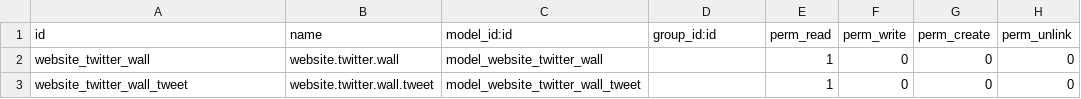
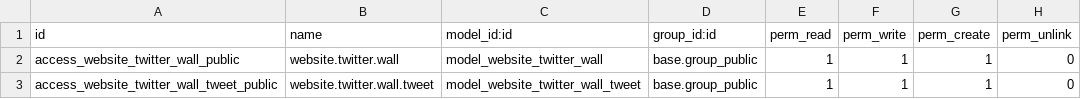
Before and after one commit to tac-odoo/odoo, a CSV file: addons/website_twitter_wall/security/ir.model.access.csv, drawn as a sheet.

```diff
--- a/addons/website_twitter_wall/security/ir.model.access.csv
+++ b/addons/website_twitter_wall/security/ir.model.access.csv
@@ -1,3 +1,3 @@
 id,name,model_id:id,group_id:id,perm_read,perm_write,perm_create,perm_unlink
-website_twitter_wall,website.twitter.wall,model_website_twitter_wall,,1,0,0,0
-website_twitter_wall_tweet,website.twitter.wall.tweet,model_website_twitter_wall_tweet,,1,0,0,0
+access_website_twitter_wall_public,website.twitter.wall,model_website_twitter_wall,base.group_public,1,1,1,0
+access_website_twitter_wall_tweet_public,website.twitter.wall.tweet,model_website_twitter_wall_tweet,base.group_public,1,1,1,0
```
Also changed, not shown: 6 other files.
